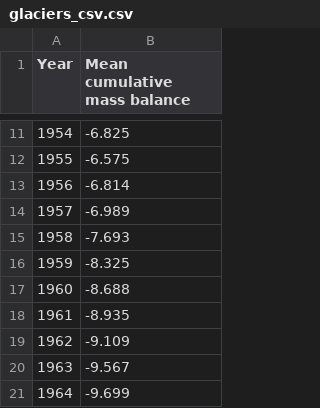
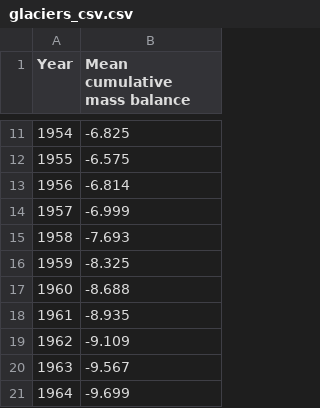
Before and after one commit to cttormey/lc-project, a CSV file: glaciers_csv.csv, drawn as a sheet; only a part is shown, gaps mark what is left out.

Commit message:
Update glaciers_csv.csv

```diff
--- a/glaciers_csv.csv
+++ b/glaciers_csv.csv
@@ -13,3 +13,3 @@ Year,Mean cumulative mass balance
 1956,-6.814
-1957,-6.989
+1957,-6.999
 1958,-7.693
```
